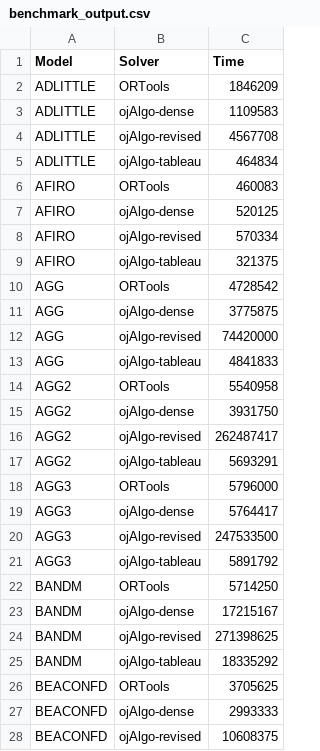
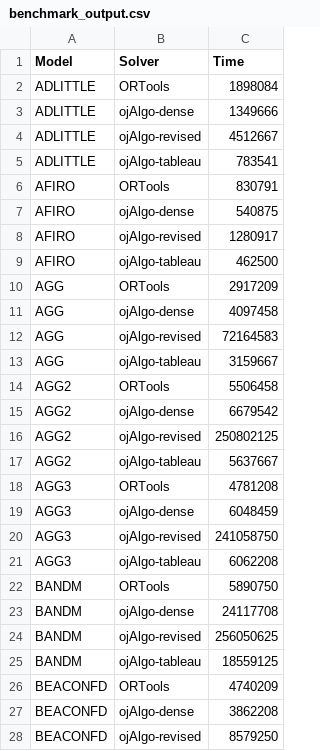
Before and after one commit to optimatika/ojAlgo-mathematical-programming-benchmark, a CSV file: src/main/resources/benchmark_output.csv, drawn as a sheet; only a part is shown; the diff covers the shown part only.

Commit message:
output

```diff
--- a/src/main/resources/benchmark_output.csv
+++ b/src/main/resources/benchmark_output.csv
@@ -1,28 +1,28 @@
 Model	Solver	Time
-ADLITTLE	ORTools	1846209
-ADLITTLE	ojAlgo-dense	1109583
-ADLITTLE	ojAlgo-revised	4567708
-ADLITTLE	ojAlgo-tableau	464834
-AFIRO	ORTools	460083
-AFIRO	ojAlgo-dense	520125
-AFIRO	ojAlgo-revised	570334
-AFIRO	ojAlgo-tableau	321375
-AGG	ORTools	4728542
-AGG	ojAlgo-dense	3775875
-AGG	ojAlgo-revised	74420000
-AGG	ojAlgo-tableau	4841833
-AGG2	ORTools	5540958
-AGG2	ojAlgo-dense	3931750
-AGG2	ojAlgo-revised	262487417
-AGG2	ojAlgo-tableau	5693291
-AGG3	ORTools	5796000
-AGG3	ojAlgo-dense	5764417
-AGG3	ojAlgo-revised	247533500
-AGG3	ojAlgo-tableau	5891792
-BANDM	ORTools	5714250
-BANDM	ojAlgo-dense	17215167
-BANDM	ojAlgo-revised	271398625
-BANDM	ojAlgo-tableau	18335292
-BEACONFD	ORTools	3705625
-BEACONFD	ojAlgo-dense	2993333
-BEACONFD	ojAlgo-revised	10608375
+ADLITTLE	ORTools	1898084
+ADLITTLE	ojAlgo-dense	1349666
+ADLITTLE	ojAlgo-revised	4512667
+ADLITTLE	ojAlgo-tableau	783541
+AFIRO	ORTools	830791
+AFIRO	ojAlgo-dense	540875
+AFIRO	ojAlgo-revised	1280917
+AFIRO	ojAlgo-tableau	462500
+AGG	ORTools	2917209
+AGG	ojAlgo-dense	4097458
+AGG	ojAlgo-revised	72164583
+AGG	ojAlgo-tableau	3159667
+AGG2	ORTools	5506458
+AGG2	ojAlgo-dense	6679542
+AGG2	ojAlgo-revised	250802125
+AGG2	ojAlgo-tableau	5637667
+AGG3	ORTools	4781208
+AGG3	ojAlgo-dense	6048459
+AGG3	ojAlgo-revised	241058750
+AGG3	ojAlgo-tableau	6062208
+BANDM	ORTools	5890750
+BANDM	ojAlgo-dense	24117708
+BANDM	ojAlgo-revised	256050625
+BANDM	ojAlgo-tableau	18559125
+BEACONFD	ORTools	4740209
+BEACONFD	ojAlgo-dense	3862208
+BEACONFD	ojAlgo-revised	8579250
```
Also changed, not shown: 147 edited cells elsewhere in this file, 1 other file.
